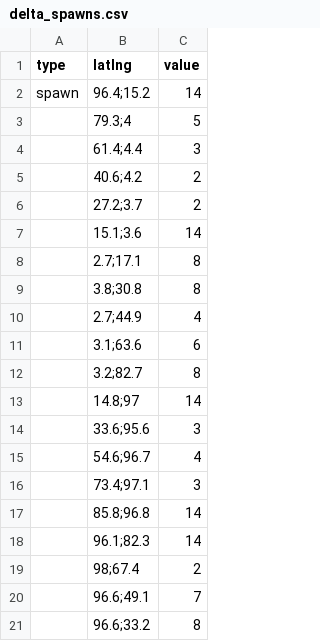
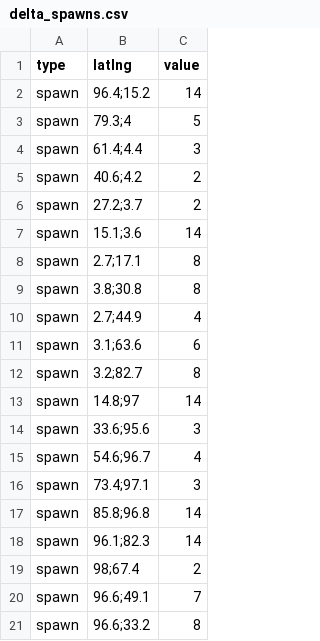
Before and after one commit to UrsusSalificus/Hunt-Showdown-Interactive-Maps, a CSV file: maps/delta/delta_spawns.csv, drawn as a sheet.

Commit message:
Update delta_spawns.csv

```diff
--- a/maps/delta/delta_spawns.csv
+++ b/maps/delta/delta_spawns.csv
@@ -2,20 +2,20 @@ type,latlng,value
 spawn,96.4;15.2,14
-,79.3;4,5
-,61.4;4.4,3
-,40.6;4.2,2
-,27.2;3.7,2
-,15.1;3.6,14
-,2.7;17.1,8
-,3.8;30.8,8
-,2.7;44.9,4
-,3.1;63.6,6
-,3.2;82.7,8
-,14.8;97,14
-,33.6;95.6,3
-,54.6;96.7,4
-,73.4;97.1,3
-,85.8;96.8,14
-,96.1;82.3,14
-,98;67.4,2
-,96.6;49.1,7
-,96.6;33.2,8
+spawn,79.3;4,5
+spawn,61.4;4.4,3
+spawn,40.6;4.2,2
+spawn,27.2;3.7,2
+spawn,15.1;3.6,14
+spawn,2.7;17.1,8
+spawn,3.8;30.8,8
+spawn,2.7;44.9,4
+spawn,3.1;63.6,6
+spawn,3.2;82.7,8
+spawn,14.8;97,14
+spawn,33.6;95.6,3
+spawn,54.6;96.7,4
+spawn,73.4;97.1,3
+spawn,85.8;96.8,14
+spawn,96.1;82.3,14
+spawn,98;67.4,2
+spawn,96.6;49.1,7
+spawn,96.6;33.2,8
```
